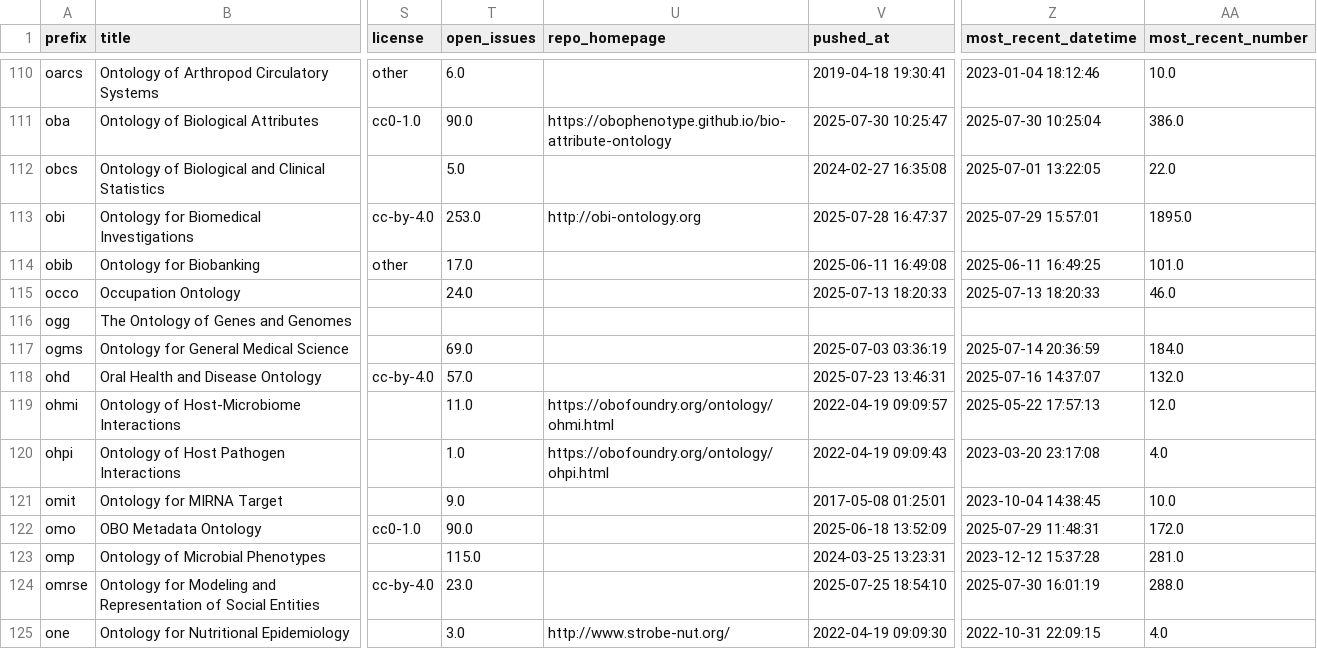
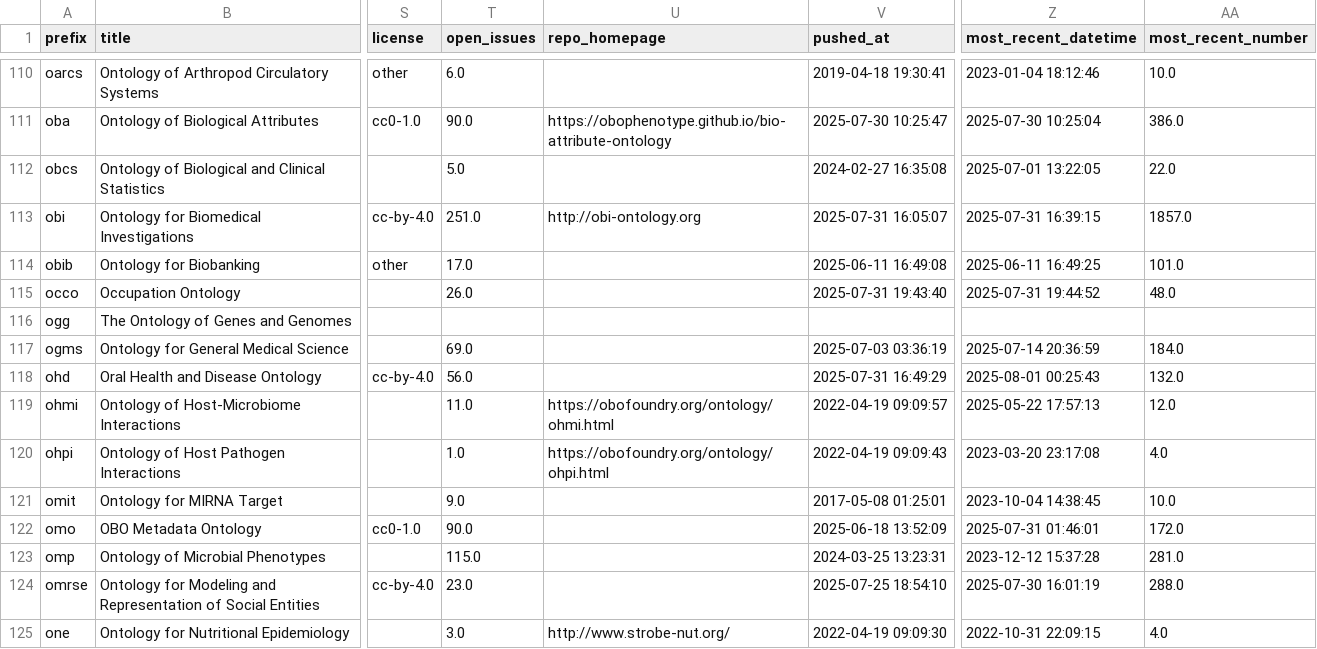
Before and after one commit to cthoyt/obo-community-health, a TSV file: data/data.tsv, drawn as a sheet; only a part is shown, gaps mark what is left out; the diff covers the shown part only; the diff names each change by its address in the sheet, - before the commit and + after, or states it on an @@ line.

```diff
--- a/data/data.tsv
+++ b/data/data.tsv
-T113 (open_issues): 253.0
+T113 (open_issues): 251.0
-V113 (pushed_at): 2025-07-28 16:47:37
+V113 (pushed_at): 2025-07-31 16:05:07
-Z113 (most_recent_datetime): 2025-07-29 15:57:01
+Z113 (most_recent_datetime): 2025-07-31 16:39:15
-AA113 (most_recent_number): 1895.0
+AA113 (most_recent_number): 1857.0
-T115 (open_issues): 24.0
+T115 (open_issues): 26.0
-V115 (pushed_at): 2025-07-13 18:20:33
+V115 (pushed_at): 2025-07-31 19:43:40
-Z115 (most_recent_datetime): 2025-07-13 18:20:33
+Z115 (most_recent_datetime): 2025-07-31 19:44:52
-AA115 (most_recent_number): 46.0
+AA115 (most_recent_number): 48.0
-T118 (open_issues): 57.0
+T118 (open_issues): 56.0
-V118 (pushed_at): 2025-07-23 13:46:31
+V118 (pushed_at): 2025-07-31 16:49:29
-Z118 (most_recent_datetime): 2025-07-16 14:37:07
+Z118 (most_recent_datetime): 2025-08-01 00:25:43
-Z122 (most_recent_datetime): 2025-07-29 11:48:31
+Z122 (most_recent_datetime): 2025-07-31 01:46:01
```
Also changed, not shown: 79 edited cells elsewhere in this file, 7 other files.
